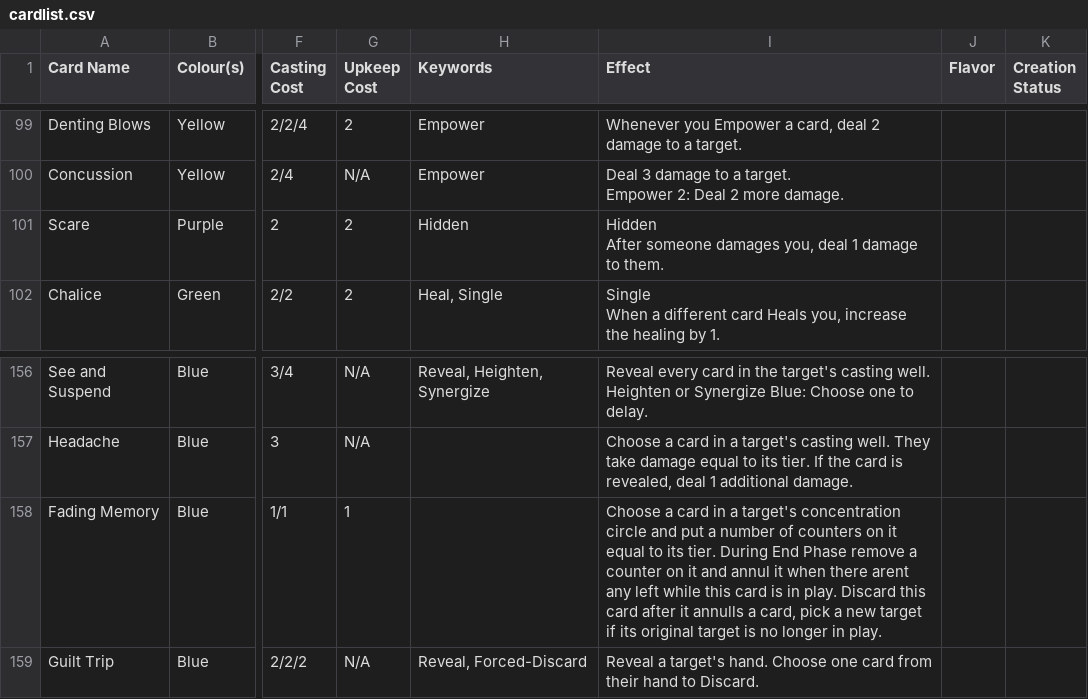
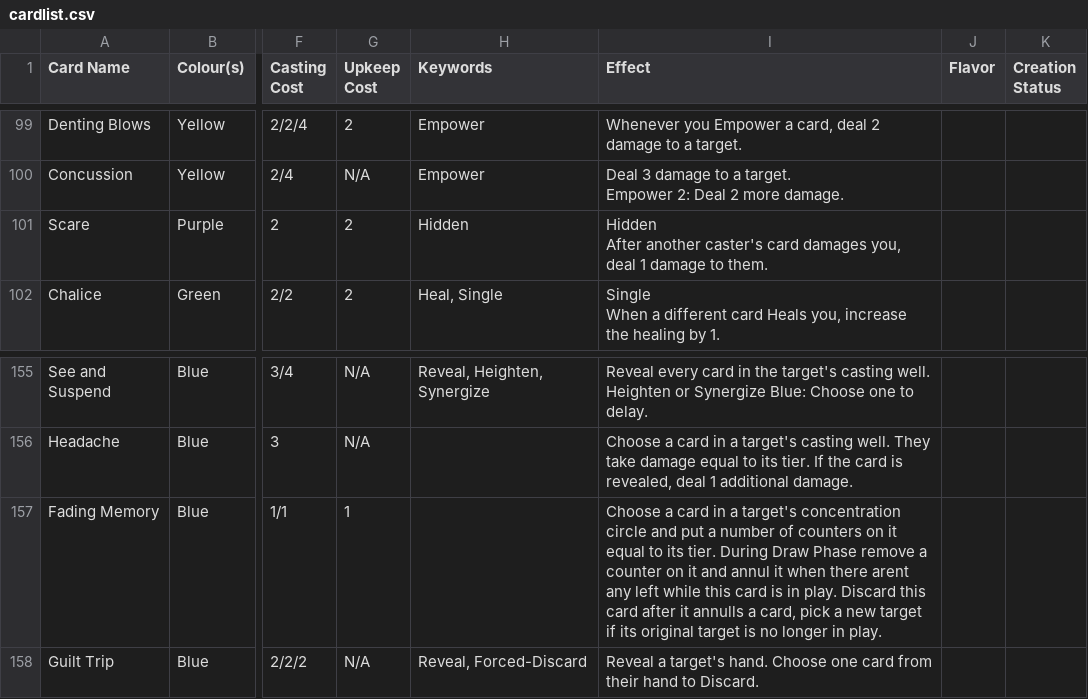
Before and after one commit to NamePendingCo/ArcaneCards, a CSV file: card_generator/cardlist.csv, drawn as a sheet; only a part is shown, gaps mark what is left out; addresses are those after the commit; ↵ is a line break in a cell; the diff covers the shown part only; the diff names each change by its address in the sheet, - before the commit and + after, or states it on an @@ line.

```diff
--- a/card_generator/cardlist.csv
+++ b/card_generator/cardlist.csv
-I101 (Effect): Hidden ↵ After someone damages you,…
+I101 (Effect): Hidden ↵ After another caster's card damages you,…
-I157 (Effect): …tier. During End Phase remove…
+I157 (Effect): …tier. During Draw Phase remove…
```
Also changed, not shown: 3 added rows, 1 removed row and 8 edited cells elsewhere in this file, 1 other file.
